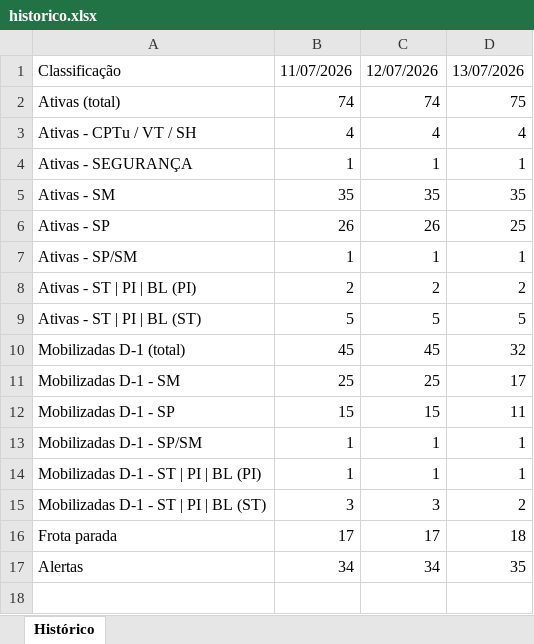
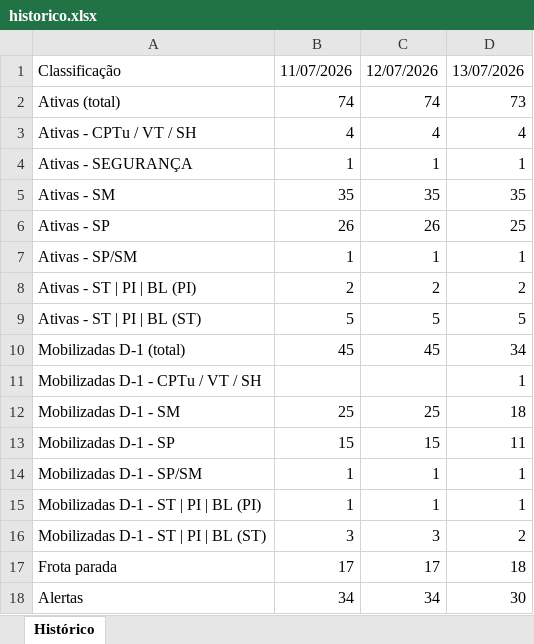
Before and after one commit to amcaccere261283/suporte-infra-matriz-dashboard, an Excel workbook: historico.xlsx, sheet Histórico, drawn as a sheet; values as stored, in another font and other column widths than the file's, no borders; addresses are those after the commit; the diff names each change by its address in the sheet, - before the commit and + after, or states it on an @@ line.

```diff
--- a/historico.xlsx (sheet Histórico)
+++ b/historico.xlsx (sheet Histórico)
-D2: 75
+D2: 73
-D10: 32
+D10: 34
+row 11: Mobilizadas D-1 - CPTu / VT / SH |  |  | 1
-D12: 17
+D12: 18
-D18: 35
+D18: 30
```
Also changed, not shown: 2 other files.
